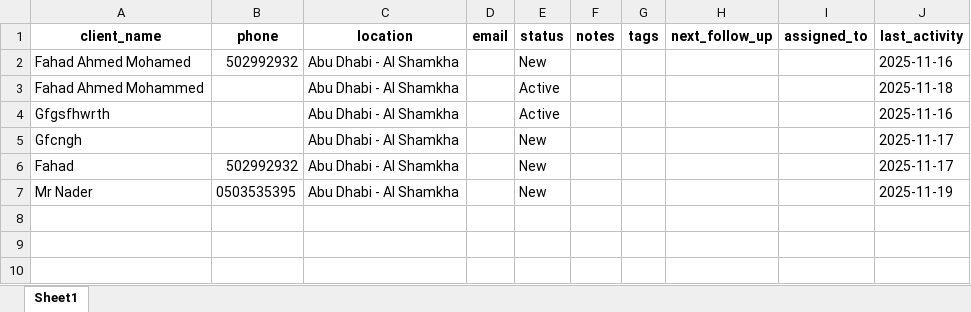
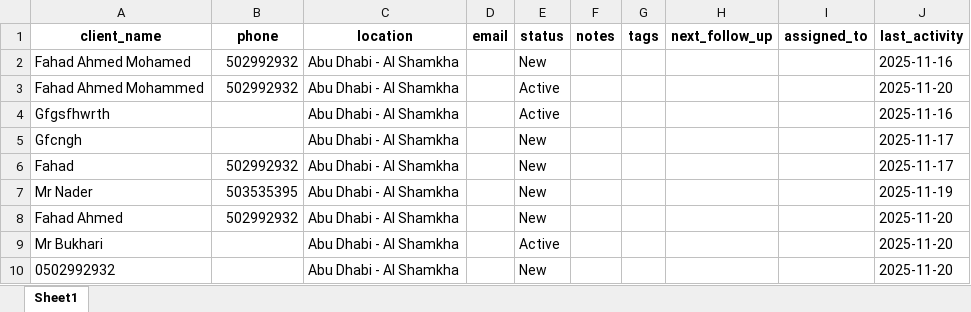
Before and after one commit to cro0om3/FHD, an Excel workbook: data/customers.xlsx, sheet Sheet1, drawn as a sheet; values as stored, in another font and other column widths than the file's, no borders; the diff names each change by its address in the sheet, - before the commit and + after, or states it on an @@ line.

```diff
--- a/data/customers.xlsx (sheet Sheet1)
+++ b/data/customers.xlsx (sheet Sheet1)
-B3 (phone): (empty)
+B3 (phone): 502992932
-J3 (last_activity): 2025-11-18
+J3 (last_activity): 2025-11-20
-B7 (phone): 0503535395
+B7 (phone): 503535395
+row 8: Fahad Ahmed | 502992932 | Abu Dhabi - Al Shamkha |  | New |  |  |  |  | 2025-11-20
+row 9: Mr Bukhari |  | Abu Dhabi - Al Shamkha |  | Active |  |  |  |  | 2025-11-20
+row 10: 0502992932 |  | Abu Dhabi - Al Shamkha |  | New |  |  |  |  | 2025-11-20
```
Also changed, not shown: data/products.xlsx, data/records.xlsx, 8 other files.
